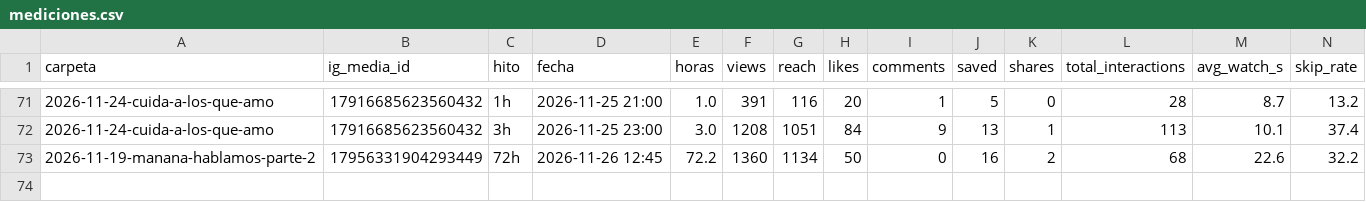
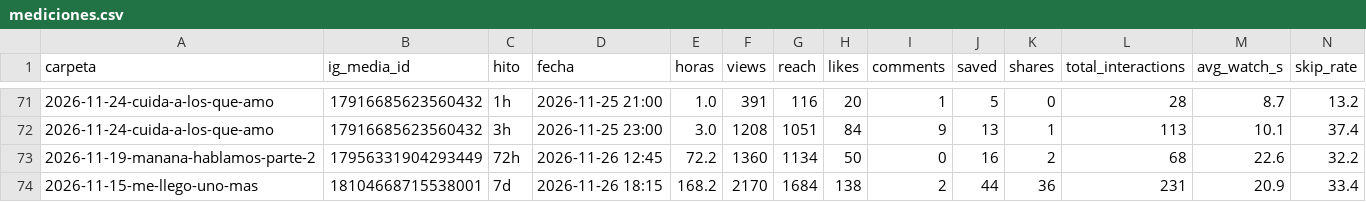
Before and after one commit to carrito-azul/caminos-divinos-publicador, a CSV file: mediciones.csv, drawn as a sheet; only a part is shown, gaps mark what is left out; rows hold the shown columns only; the diff names each change by its address in the sheet, - before the commit and + after, or states it on an @@ line.

```diff
--- a/mediciones.csv
+++ b/mediciones.csv
+row 74: 2026-11-15-me-llego-uno-mas | 18104668715538001 | 7d | 2026-11-26 18:15 | 168.2 | 2170 | 1684 | 138 | 2 | 44 | 36 | 231 | 20.9 | 33.4
```
Also changed, not shown: 2 other files.
